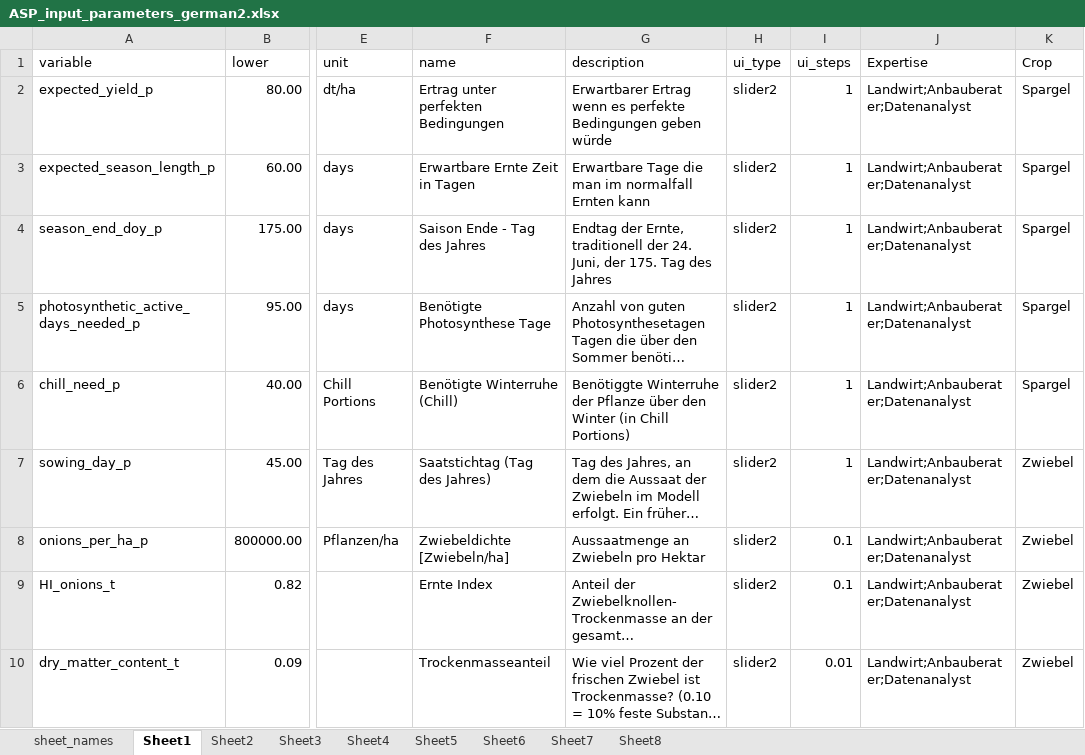
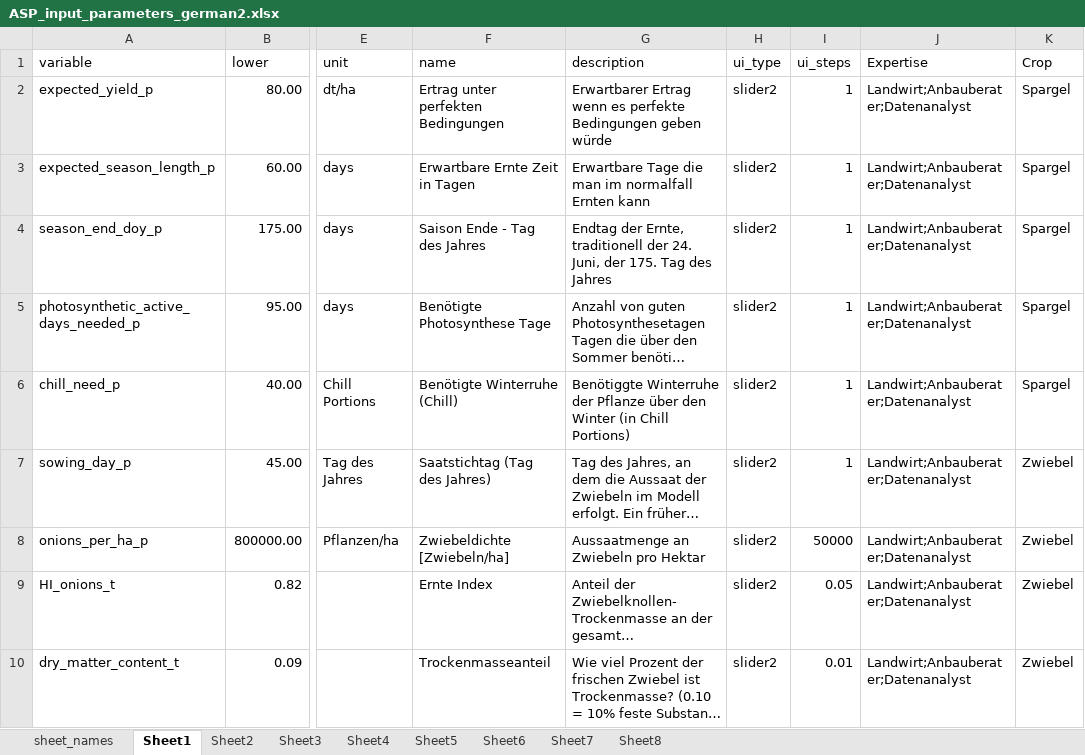
Before and after one commit to hortibonn/Climate_Impact_on_Crop_Yield, an Excel workbook: data/ASP_input_parameters_german2.xlsx, sheet Sheet1, drawn as a sheet; only a part is shown, gaps mark what is left out; long unchanged cells end in …; values as stored, in another font and other column widths than the file's, no borders; the diff names each change by its address in the sheet, - before the commit and + after, or states it on an @@ line.

```diff
--- a/data/ASP_input_parameters_german2.xlsx (sheet Sheet1)
+++ b/data/ASP_input_parameters_german2.xlsx (sheet Sheet1)
-I8 (ui_steps): 0.1
+I8 (ui_steps): 50000
-I9 (ui_steps): 0.1
+I9 (ui_steps): 0.05
```
Also changed, not shown: sheet Sheet6.
